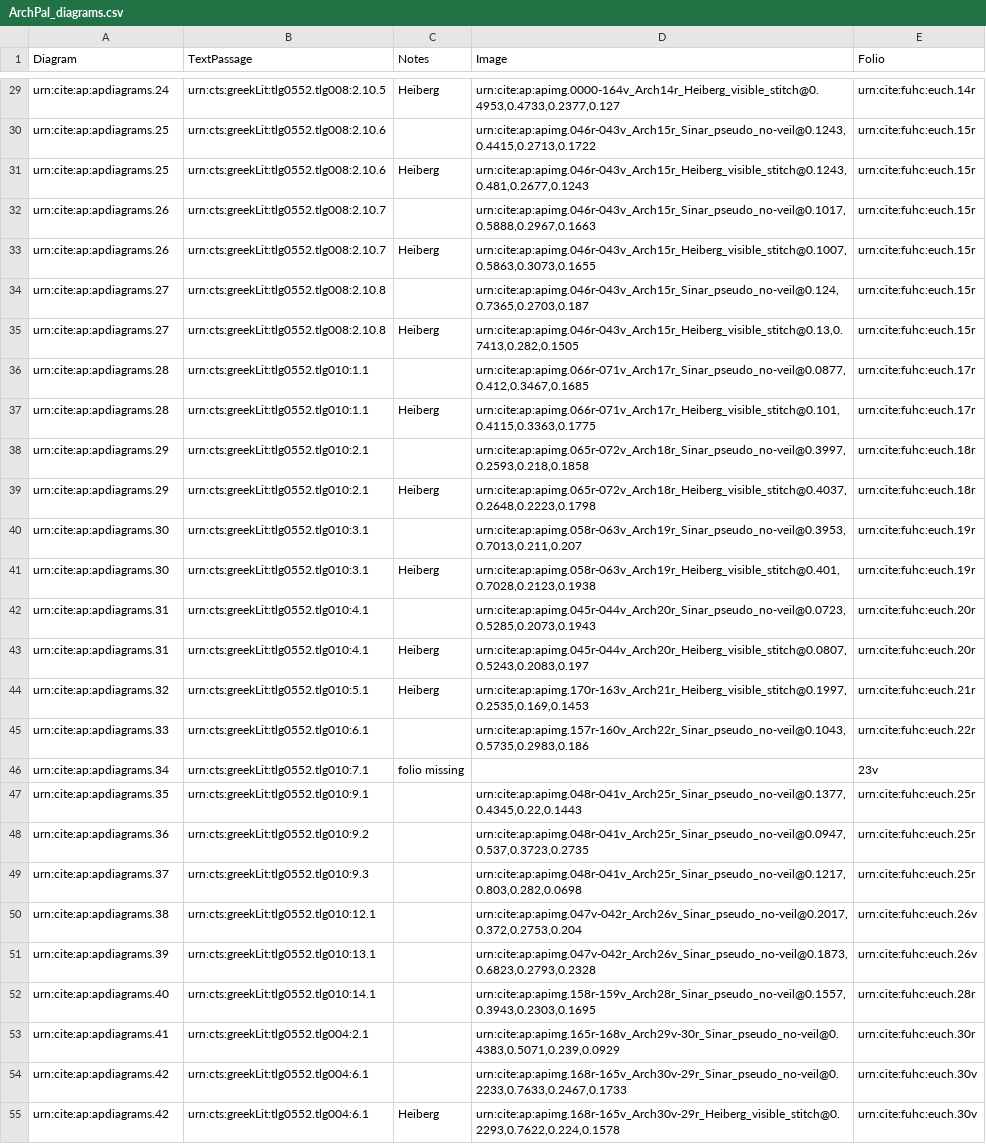
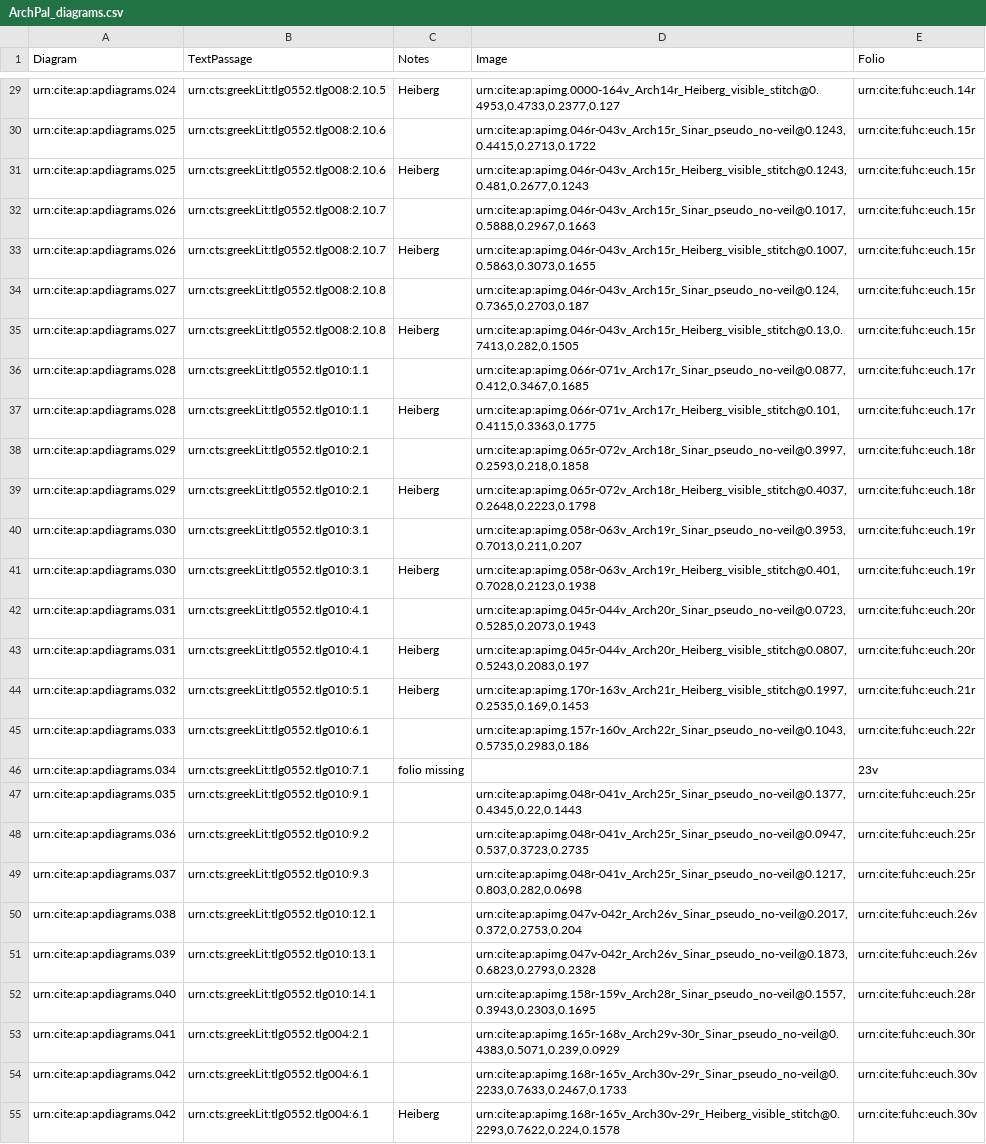
Before and after one commit to DocTaz/archimedes-hc, a CSV file: collections/ArchPal_diagrams.csv, drawn as a sheet; only a part is shown, gaps mark what is left out; the diff covers the shown part only; the diff names each change by its address in the sheet, - before the commit and + after, or states it on an @@ line.

```diff
--- a/collections/ArchPal_diagrams.csv
+++ b/collections/ArchPal_diagrams.csv
-A29 (Diagram): urn:cite:ap:apdiagrams.24
+A29 (Diagram): urn:cite:ap:apdiagrams.024
-A30:A31 (Diagram): urn:cite:ap:apdiagrams.25
+A30:A31 (Diagram): urn:cite:ap:apdiagrams.025
-A32:A33 (Diagram): urn:cite:ap:apdiagrams.26
+A32:A33 (Diagram): urn:cite:ap:apdiagrams.026
-A34:A35 (Diagram): urn:cite:ap:apdiagrams.27
+A34:A35 (Diagram): urn:cite:ap:apdiagrams.027
-A36:A37 (Diagram): urn:cite:ap:apdiagrams.28
+A36:A37 (Diagram): urn:cite:ap:apdiagrams.028
-A38:A39 (Diagram): urn:cite:ap:apdiagrams.29
+A38:A39 (Diagram): urn:cite:ap:apdiagrams.029
-A40:A41 (Diagram): urn:cite:ap:apdiagrams.30
+A40:A41 (Diagram): urn:cite:ap:apdiagrams.030
-A42:A43 (Diagram): urn:cite:ap:apdiagrams.31
+A42:A43 (Diagram): urn:cite:ap:apdiagrams.031
-A44 (Diagram): urn:cite:ap:apdiagrams.32
+A44 (Diagram): urn:cite:ap:apdiagrams.032
-A45 (Diagram): urn:cite:ap:apdiagrams.33
+A45 (Diagram): urn:cite:ap:apdiagrams.033
-A46 (Diagram): urn:cite:ap:apdiagrams.34
+A46 (Diagram): urn:cite:ap:apdiagrams.034
-A47 (Diagram): urn:cite:ap:apdiagrams.35
+A47 (Diagram): urn:cite:ap:apdiagrams.035
-A48 (Diagram): urn:cite:ap:apdiagrams.36
+A48 (Diagram): urn:cite:ap:apdiagrams.036
-A49 (Diagram): urn:cite:ap:apdiagrams.37
+A49 (Diagram): urn:cite:ap:apdiagrams.037
-A50 (Diagram): urn:cite:ap:apdiagrams.38
+A50 (Diagram): urn:cite:ap:apdiagrams.038
-A51 (Diagram): urn:cite:ap:apdiagrams.39
+A51 (Diagram): urn:cite:ap:apdiagrams.039
-A52 (Diagram): urn:cite:ap:apdiagrams.40
+A52 (Diagram): urn:cite:ap:apdiagrams.040
-A53 (Diagram): urn:cite:ap:apdiagrams.41
+A53 (Diagram): urn:cite:ap:apdiagrams.041
-A54:A55 (Diagram): urn:cite:ap:apdiagrams.42
+A54:A55 (Diagram): urn:cite:ap:apdiagrams.042
```
Also changed, not shown: 89 edited cells elsewhere in this file.
